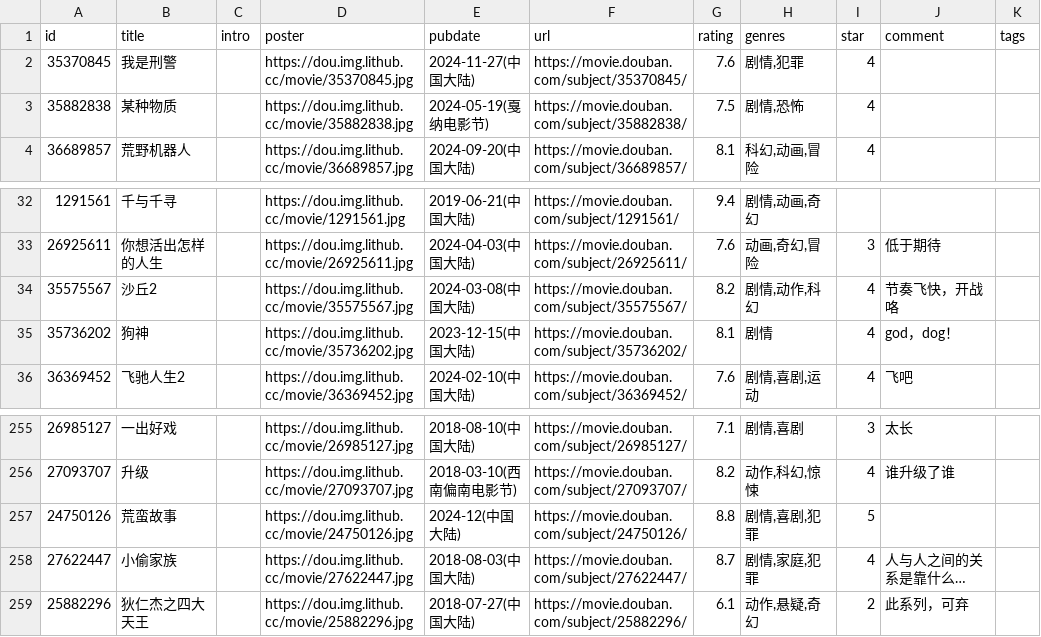
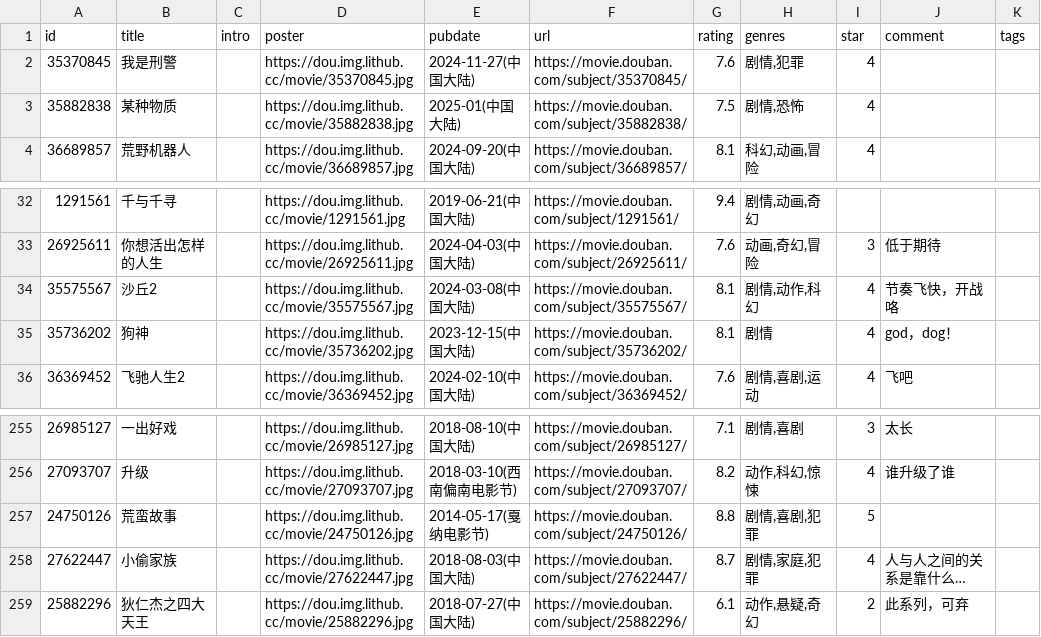
Before and after one commit to jamxe/immmmm, a CSV file: data/douban/movie.csv, drawn as a sheet; only a part is shown, gaps mark what is left out; long unchanged cells end in …; the diff names each change by its address in the sheet, - before the commit and + after, or states it on an @@ line.

Commit message:
chore: update douban data

```diff
--- a/data/douban/movie.csv
+++ b/data/douban/movie.csv
-E3 (pubdate): 2024-05-19(戛纳电影节)
+E3 (pubdate): 2025-01(中国大陆)
-G34 (rating): 8.2
+G34 (rating): 8.1
-E257 (pubdate): 2024-12(中国大陆)
+E257 (pubdate): 2014-05-17(戛纳电影节)
```
